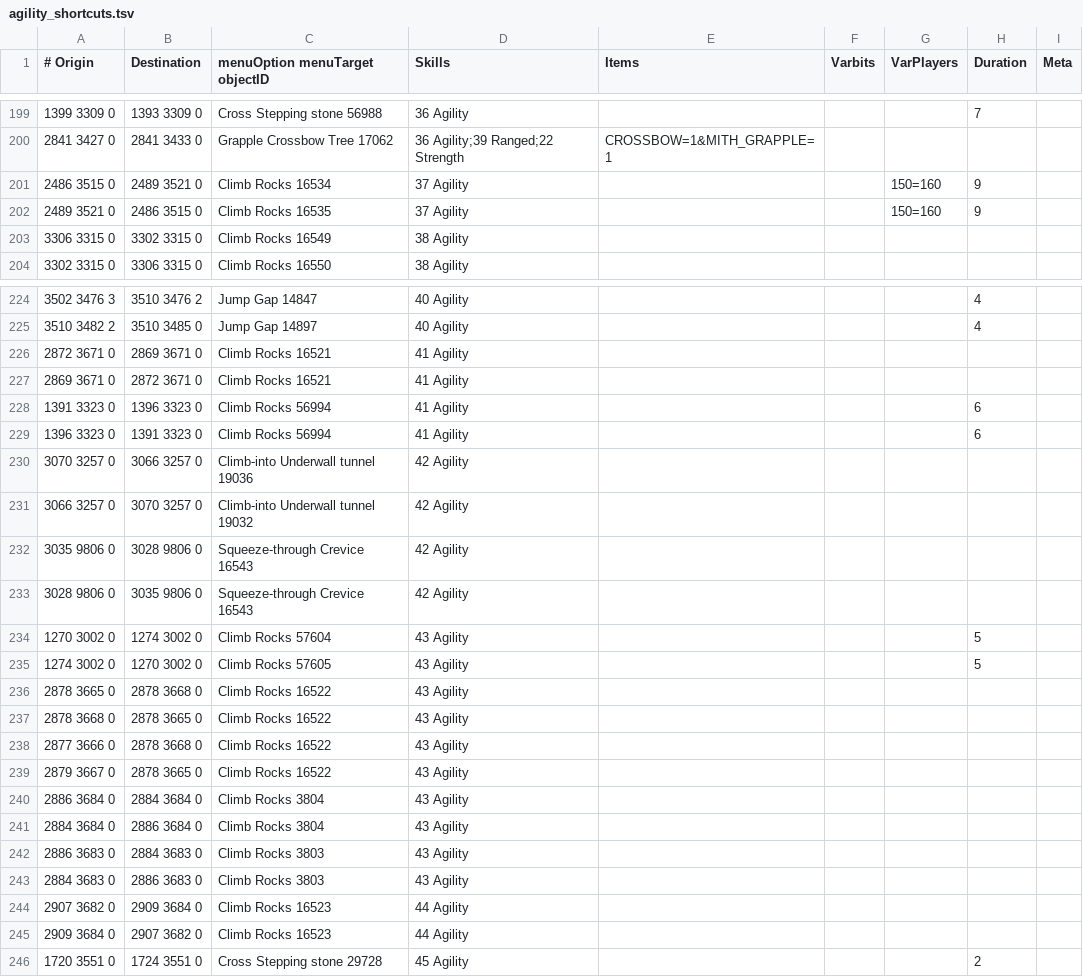
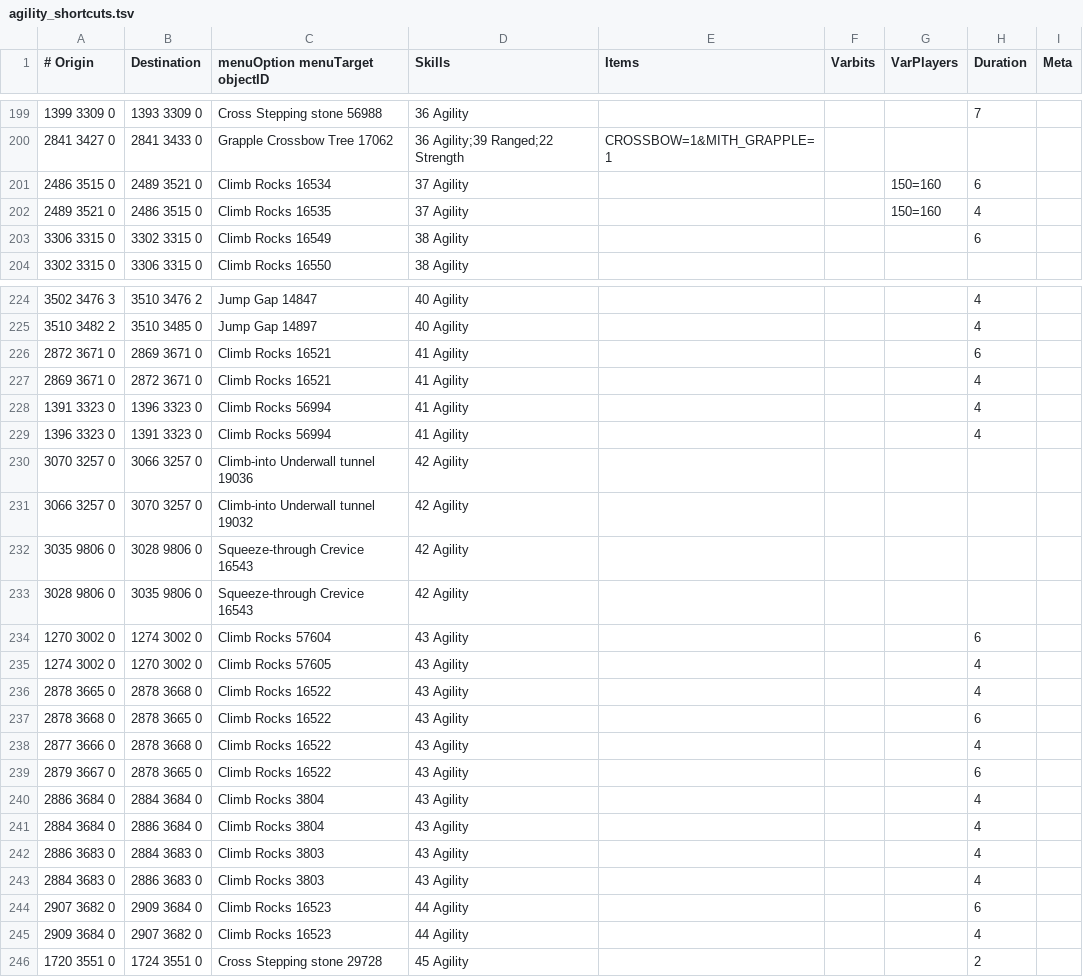
Before and after one commit to PauloAguiar/runelite-gps-plugin, a TSV file: src/main/resources/transports/agility_shortcuts.tsv, drawn as a sheet; only a part is shown, gaps mark what is left out; the diff covers the shown part only.

Commit message:
Rock-climb durations by MODEL family, direction by heightmap
Same cache model = same climb animation = same ticks, so the two
field-measured obstacles calibrate their whole families:

- models 9235/9237 (Trollheim-style rocks, 16524-verified): 4 ticks
  up, 6 down. Direction per ROW from the cache heightmap (more
  negative = higher ground), calibrated against the known 16524 pair.
  Ids: 16514/15, 16521-24, 16534/35, 16549, 27984/88, 34741, 47570/71,
  53234-54, 54775/76, 57604/05, 57927/28.
- models 1743/1784 (3803/3804-verified): 4 ticks both ways.
  Ids: 2231, 3803/04, 26400/01, 56980, 56994.

57 rows repriced (many previously blank = 1 tick, the free-shortcut
bug fixed for 16524 last commit; others carried ad-hoc guesses of
2-9). The 16514/16515 pairs came out symmetric from opposite ends —
independent confirmation the height classification is right.

```diff
--- a/src/main/resources/transports/agility_shortcuts.tsv
+++ b/src/main/resources/transports/agility_shortcuts.tsv
@@ -200,5 +200,5 @@
 2841 3427 0	2841 3433 0	Grapple Crossbow Tree 17062	36 Agility;39 Ranged;22 Strength	CROSSBOW=1&MITH_GRAPPLE=1			
-2486 3515 0	2489 3521 0	Climb Rocks 16534	37 Agility			150=160	9
-2489 3521 0	2486 3515 0	Climb Rocks 16535	37 Agility			150=160	9
-3306 3315 0	3302 3315 0	Climb Rocks 16549	38 Agility				
+2486 3515 0	2489 3521 0	Climb Rocks 16534	37 Agility			150=160	6
+2489 3521 0	2486 3515 0	Climb Rocks 16535	37 Agility			150=160	4
+3306 3315 0	3302 3315 0	Climb Rocks 16549	38 Agility				6
 3302 3315 0	3306 3315 0	Climb Rocks 16550	38 Agility				
@@ -225,6 +225,6 @@
 3510 3482 2	3510 3485 0	Jump Gap 14897	40 Agility				4
-2872 3671 0	2869 3671 0	Climb Rocks 16521	41 Agility				
-2869 3671 0	2872 3671 0	Climb Rocks 16521	41 Agility				
-1391 3323 0	1396 3323 0	Climb Rocks 56994	41 Agility				6
-1396 3323 0	1391 3323 0	Climb Rocks 56994	41 Agility				6
+2872 3671 0	2869 3671 0	Climb Rocks 16521	41 Agility				6
+2869 3671 0	2872 3671 0	Climb Rocks 16521	41 Agility				4
+1391 3323 0	1396 3323 0	Climb Rocks 56994	41 Agility				4
+1396 3323 0	1391 3323 0	Climb Rocks 56994	41 Agility				4
 3070 3257 0	3066 3257 0	Climb-into Underwall tunnel 19036	42 Agility				
@@ -233,14 +233,14 @@
 3028 9806 0	3035 9806 0	Squeeze-through Crevice 16543	42 Agility				
-1270 3002 0	1274 3002 0	Climb Rocks 57604	43 Agility				5
-1274 3002 0	1270 3002 0	Climb Rocks 57605	43 Agility				5
-2878 3665 0	2878 3668 0	Climb Rocks 16522	43 Agility				
-2878 3668 0	2878 3665 0	Climb Rocks 16522	43 Agility				
-2877 3666 0	2878 3668 0	Climb Rocks 16522	43 Agility				
-2879 3667 0	2878 3665 0	Climb Rocks 16522	43 Agility				
-2886 3684 0	2884 3684 0	Climb Rocks 3804	43 Agility				
-2884 3684 0	2886 3684 0	Climb Rocks 3804	43 Agility				
-2886 3683 0	2884 3683 0	Climb Rocks 3803	43 Agility				
-2884 3683 0	2886 3683 0	Climb Rocks 3803	43 Agility				
-2907 3682 0	2909 3684 0	Climb Rocks 16523	44 Agility				
-2909 3684 0	2907 3682 0	Climb Rocks 16523	44 Agility				
+1270 3002 0	1274 3002 0	Climb Rocks 57604	43 Agility				6
+1274 3002 0	1270 3002 0	Climb Rocks 57605	43 Agility				4
+2878 3665 0	2878 3668 0	Climb Rocks 16522	43 Agility				4
+2878 3668 0	2878 3665 0	Climb Rocks 16522	43 Agility				6
+2877 3666 0	2878 3668 0	Climb Rocks 16522	43 Agility				4
+2879 3667 0	2878 3665 0	Climb Rocks 16522	43 Agility				6
+2886 3684 0	2884 3684 0	Climb Rocks 3804	43 Agility				4
+2884 3684 0	2886 3684 0	Climb Rocks 3804	43 Agility				4
+2886 3683 0	2884 3683 0	Climb Rocks 3803	43 Agility				4
+2884 3683 0	2886 3683 0	Climb Rocks 3803	43 Agility				4
+2907 3682 0	2909 3684 0	Climb Rocks 16523	44 Agility				6
+2909 3684 0	2907 3682 0	Climb Rocks 16523	44 Agility				4
 1720 3551 0	1724 3551 0	Cross Stepping stone 29728	45 Agility				2
```
Also changed, not shown: 31 edited cells elsewhere in this file.
